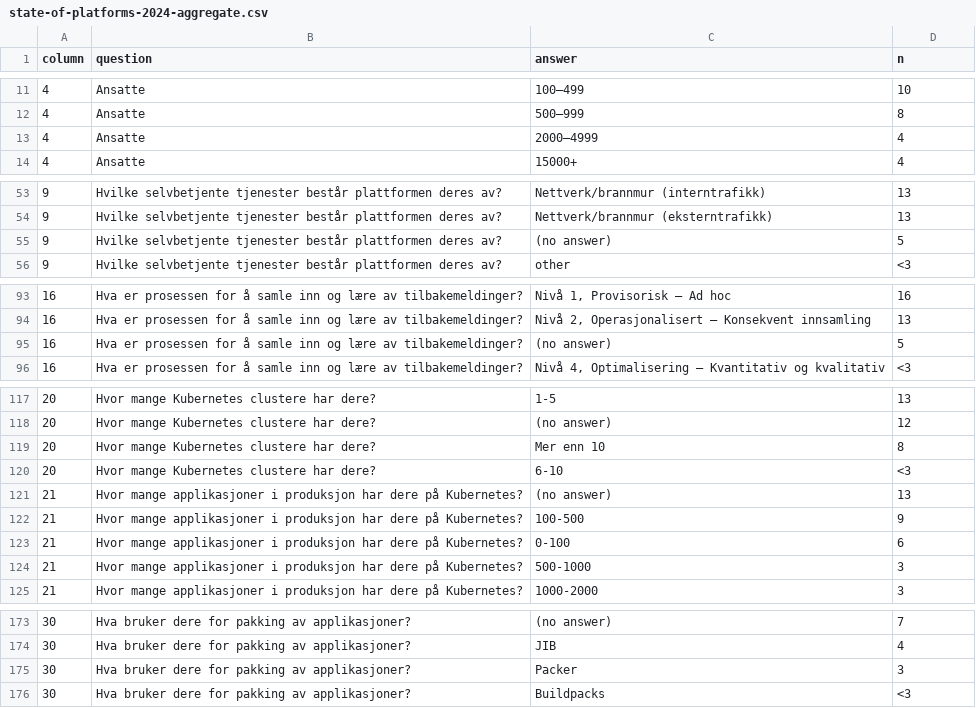
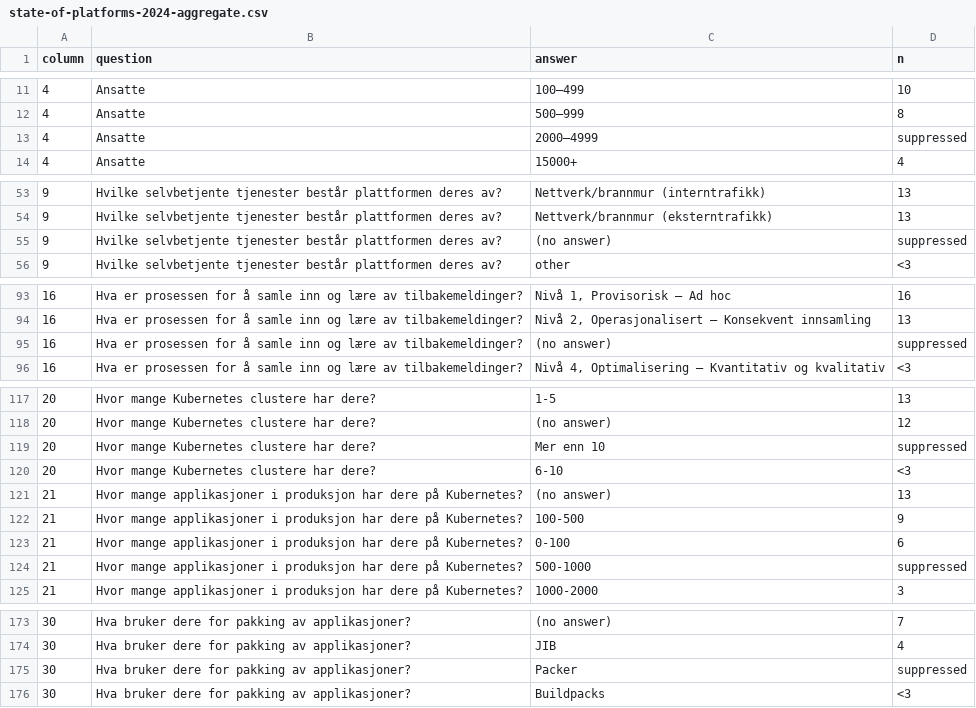
Before and after one commit to offentlig-paas/open-data, a CSV file: state-of-platforms/2024/state-of-platforms-2024-aggregate.csv, drawn as a sheet; only a part is shown, gaps mark what is left out; the diff covers the shown part only.

```diff
--- a/state-of-platforms/2024/state-of-platforms-2024-aggregate.csv
+++ b/state-of-platforms/2024/state-of-platforms-2024-aggregate.csv
@@ -12,3 +12,3 @@ column,question,answer,n
 4,Ansatte,500–999,8
-4,Ansatte,2000–4999,4
+4,Ansatte,2000–4999,suppressed
 4,Ansatte,15000+,4
@@ -54,3 +54,3 @@ column,question,answer,n
 9,Hvilke selvbetjente tjenester består plattformen deres av?,Nettverk/brannmur (eksterntrafikk),13
-9,Hvilke selvbetjente tjenester består plattformen deres av?,(no answer),5
+9,Hvilke selvbetjente tjenester består plattformen deres av?,(no answer),suppressed
 9,Hvilke selvbetjente tjenester består plattformen deres av?,other,<3
@@ -94,3 +94,3 @@ column,question,answer,n
 16,Hva er prosessen for å samle inn og lære av tilbakemeldinger?,"Nivå 2, Operasjonalisert — Konsekvent innsamling",13
-16,Hva er prosessen for å samle inn og lære av tilbakemeldinger?,(no answer),5
+16,Hva er prosessen for å samle inn og lære av tilbakemeldinger?,(no answer),suppressed
 16,Hva er prosessen for å samle inn og lære av tilbakemeldinger?,"Nivå 4, Optimalisering — Kvantitativ og kvalitativ",<3
@@ -118,3 +118,3 @@ column,question,answer,n
 20,Hvor mange Kubernetes clustere har dere?,(no answer),12
-20,Hvor mange Kubernetes clustere har dere?,Mer enn 10,8
+20,Hvor mange Kubernetes clustere har dere?,Mer enn 10,suppressed
 20,Hvor mange Kubernetes clustere har dere?,6-10,<3
@@ -123,3 +123,3 @@ column,question,answer,n
 21,Hvor mange applikasjoner i produksjon har dere på Kubernetes?,0-100,6
-21,Hvor mange applikasjoner i produksjon har dere på Kubernetes?,500-1000,3
+21,Hvor mange applikasjoner i produksjon har dere på Kubernetes?,500-1000,suppressed
 21,Hvor mange applikasjoner i produksjon har dere på Kubernetes?,1000-2000,3
@@ -174,3 +174,3 @@ column,question,answer,n
 30,Hva bruker dere for pakking av applikasjoner?,JIB,4
-30,Hva bruker dere for pakking av applikasjoner?,Packer,3
+30,Hva bruker dere for pakking av applikasjoner?,Packer,suppressed
 30,Hva bruker dere for pakking av applikasjoner?,Buildpacks,<3
```
Also changed, not shown: 1 edited cell elsewhere in this file, state-of-platforms/2026/state-of-platforms-2026-aggregate.csv, 5 other files.
